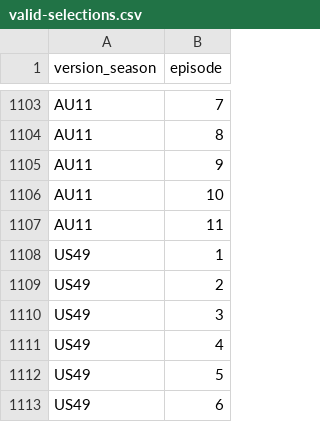
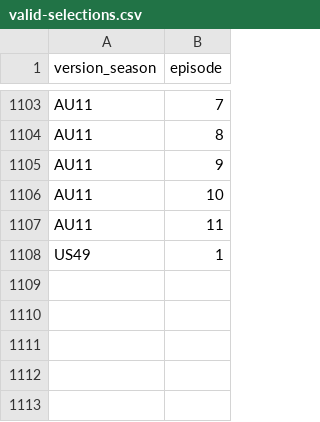
Before and after one commit to doehm/survivoR, a CSV file: dev/data/in-progress/valid-selections.csv, drawn as a sheet; only a part is shown, gaps mark what is left out.

```diff
--- a/dev/data/in-progress/valid-selections.csv
+++ b/dev/data/in-progress/valid-selections.csv
@@ -1108,6 +1108 @@ AU11,11
 US49,1
-US49,2
-US49,3
-US49,4
-US49,5
-US49,6
```
Also changed, not shown: dev/data/in-progress/US49-boot-mapping.csv, 1 other file.
